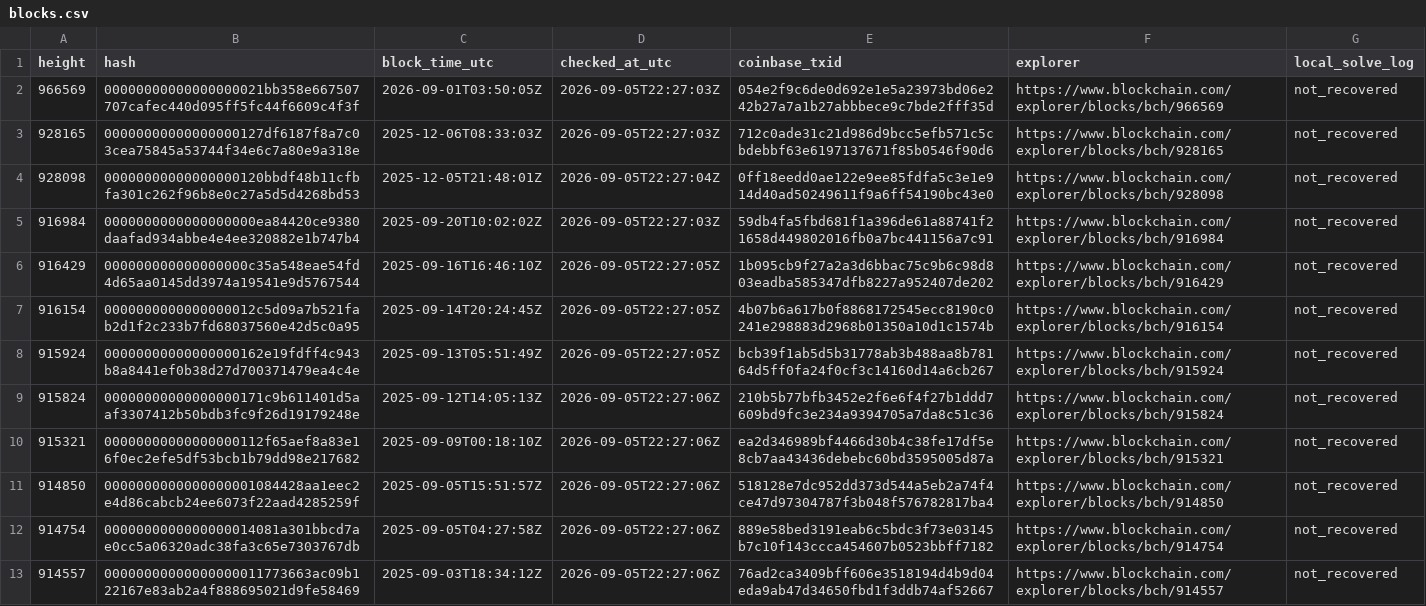
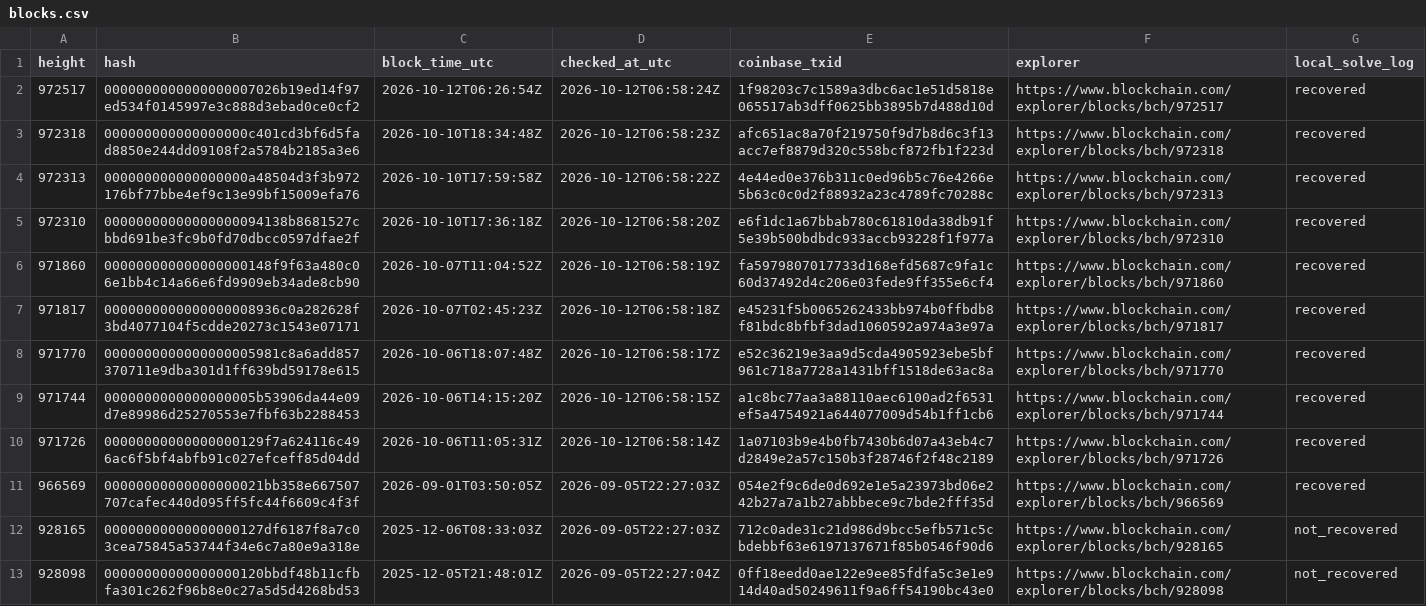
Before and after one commit to cashstratum/cashstratum, a CSV file: docs/proofs/blocks.csv, drawn as a sheet; only a part is shown; the shorter side is filled out with more unchanged rows.

```diff
--- a/docs/proofs/blocks.csv
+++ b/docs/proofs/blocks.csv
@@ -1,3 +1,12 @@
 height,hash,block_time_utc,checked_at_utc,coinbase_txid,explorer,local_solve_log
-966569,00000000000000000021bb358e667507707cafec440d095ff5fc44f6609c4f3f,2026-09-01T03:50:05Z,2026-09-05T22:27:03Z,054e2f9c6de0d692e1e5a23973bd06e242b27a7a1b27abbbece9c7bde2fff35d,https://www.blockchain.com/explorer/blocks/bch/966569,not_recovered
+972517,0000000000000000007026b19ed14f97ed534f0145997e3c888d3ebad0ce0cf2,2026-10-12T06:26:54Z,2026-10-12T06:58:24Z,1f98203c7c1589a3dbc6ac1e51d5818e065517ab3dff0625bb3895b7d488d10d,https://www.blockchain.com/explorer/blocks/bch/972517,recovered
+972318,000000000000000000c401cd3bf6d5fad8850e244dd09108f2a5784b2185a3e6,2026-10-10T18:34:48Z,2026-10-12T06:58:23Z,afc651ac8a70f219750f9d7b8d6c3f13acc7ef8879d320c558bcf872fb1f223d,https://www.blockchain.com/explorer/blocks/bch/972318,recovered
+972313,000000000000000000a48504d3f3b972176bf77bbe4ef9c13e99bf15009efa76,2026-10-10T17:59:58Z,2026-10-12T06:58:22Z,4e44ed0e376b311c0ed96b5c76e4266e5b63c0c0d2f88932a23c4789fc70288c,https://www.blockchain.com/explorer/blocks/bch/972313,recovered
+972310,00000000000000000094138b8681527cbbd691be3fc9b0fd70dbcc0597dfae2f,2026-10-10T17:36:18Z,2026-10-12T06:58:20Z,e6f1dc1a67bbab780c61810da38db91f5e39b500bdbdc933accb93228f1f977a,https://www.blockchain.com/explorer/blocks/bch/972310,recovered
+971860,000000000000000000148f9f63a480c06e1bb4c14a66e6fd9909eb34ade8cb90,2026-10-07T11:04:52Z,2026-10-12T06:58:19Z,fa5979807017733d168efd5687c9fa1c60d37492d4c206e03fede9ff355e6cf4,https://www.blockchain.com/explorer/blocks/bch/971860,recovered
+971817,0000000000000000008936c0a282628f3bd4077104f5cdde20273c1543e07171,2026-10-07T02:45:23Z,2026-10-12T06:58:18Z,e45231f5b0065262433bb974b0ffbdb8f81bdc8bfbf3dad1060592a974a3e97a,https://www.blockchain.com/explorer/blocks/bch/971817,recovered
+971770,0000000000000000005981c8a6add857370711e9dba301d1ff639bd59178e615,2026-10-06T18:07:48Z,2026-10-12T06:58:17Z,e52c36219e3aa9d5cda4905923ebe5bf961c718a7728a1431bff1518de63ac8a,https://www.blockchain.com/explorer/blocks/bch/971770,recovered
+971744,0000000000000000005b53906da44e09d7e89986d25270553e7fbf63b2288453,2026-10-06T14:15:20Z,2026-10-12T06:58:15Z,a1c8bc77aa3a88110aec6100ad2f6531ef5a4754921a644077009d54b1ff1cb6,https://www.blockchain.com/explorer/blocks/bch/971744,recovered
+971726,00000000000000000129f7a624116c496ac6f5bf4abfb91c027efceff85d04dd,2026-10-06T11:05:31Z,2026-10-12T06:58:14Z,1a07103b9e4b0fb7430b6d07a43eb4c7d2849e2a57c150b3f28746f2f48c2189,https://www.blockchain.com/explorer/blocks/bch/971726,recovered
+966569,00000000000000000021bb358e667507707cafec440d095ff5fc44f6609c4f3f,2026-09-01T03:50:05Z,2026-09-05T22:27:03Z,054e2f9c6de0d692e1e5a23973bd06e242b27a7a1b27abbbece9c7bde2fff35d,https://www.blockchain.com/explorer/blocks/bch/966569,recovered
 928165,00000000000000000127df6187f8a7c03cea75845a53744f34e6c7a80e9a318e,2025-12-06T08:33:03Z,2026-09-05T22:27:03Z,712c0ade31c21d986d9bcc5efb571c5cbdebbf63e6197137671f85b0546f90d6,https://www.blockchain.com/explorer/blocks/bch/928165,not_recovered
```
Also changed, not shown: docs/proofs/valuations.csv, 29 other files.
